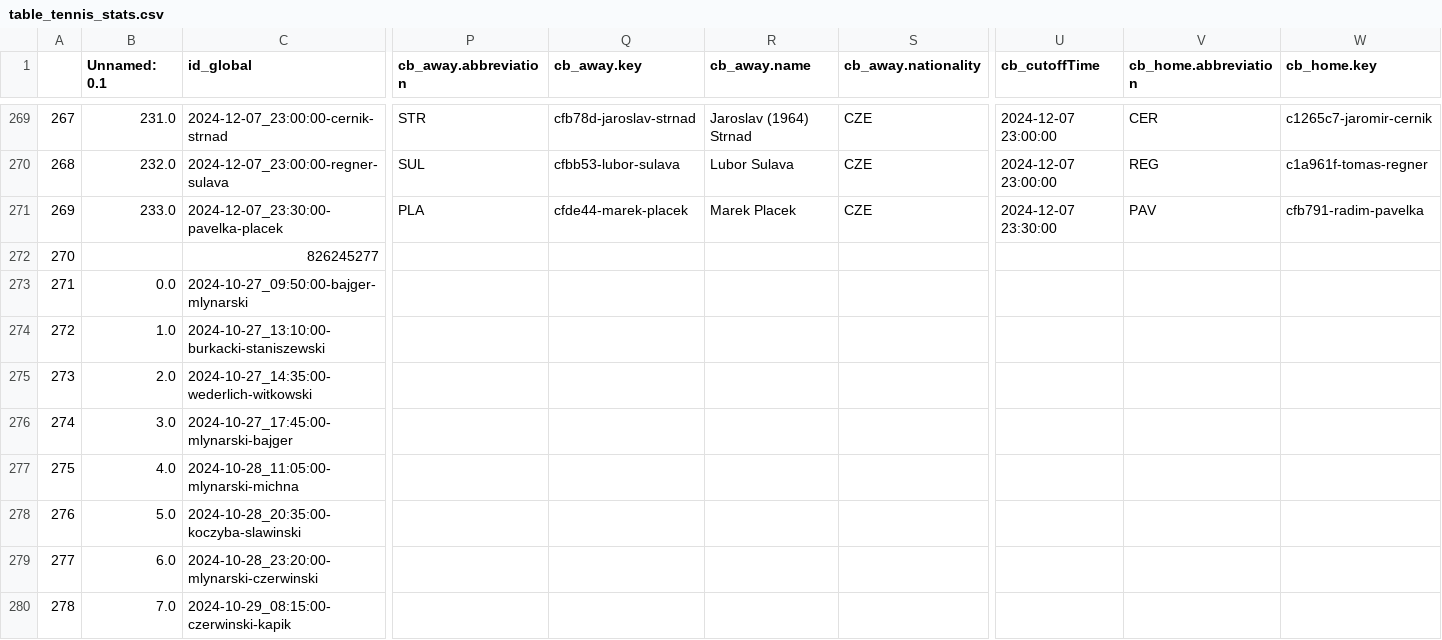
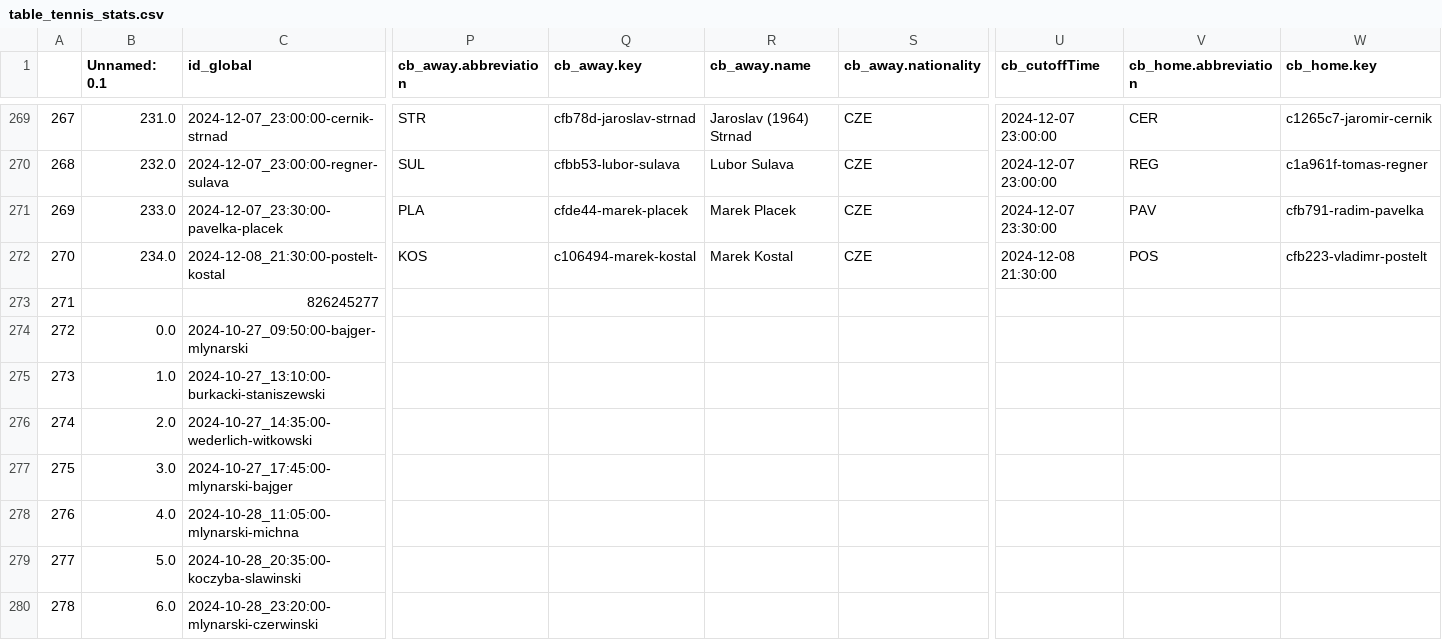
Before and after one commit to abelarregui/faustostats, a CSV file: faustostats/data/db/table_tennis_stats.csv, drawn as a sheet; only a part is shown, gaps mark what is left out; the shorter side is filled out with more unchanged rows; addresses are those after the commit; rows hold the shown columns only; the diff names each change by its address in the sheet, - before the commit and + after, or states it on an @@ line.

Commit message:
Add new stats

```diff
--- a/faustostats/data/db/table_tennis_stats.csv
+++ b/faustostats/data/db/table_tennis_stats.csv
+row 272: 270 | 234.0 | 2024-12-08_21:30:00-postelt-kostal | KOS | c106494-marek-kostal | Marek Kostal | CZE | 2024-12-08 21:30:00 | POS | cfb223-vladimr-postelt
@@ column A renumbered from row 273 down @@
```
